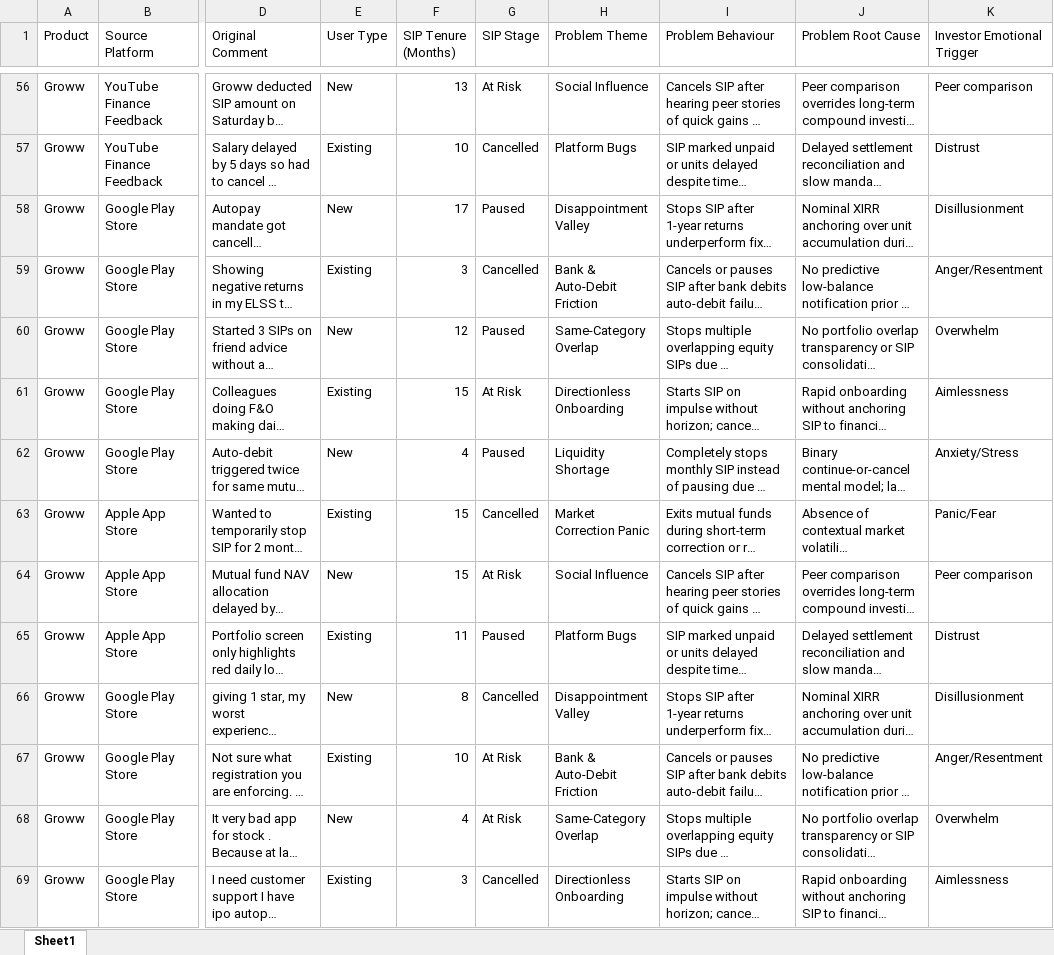
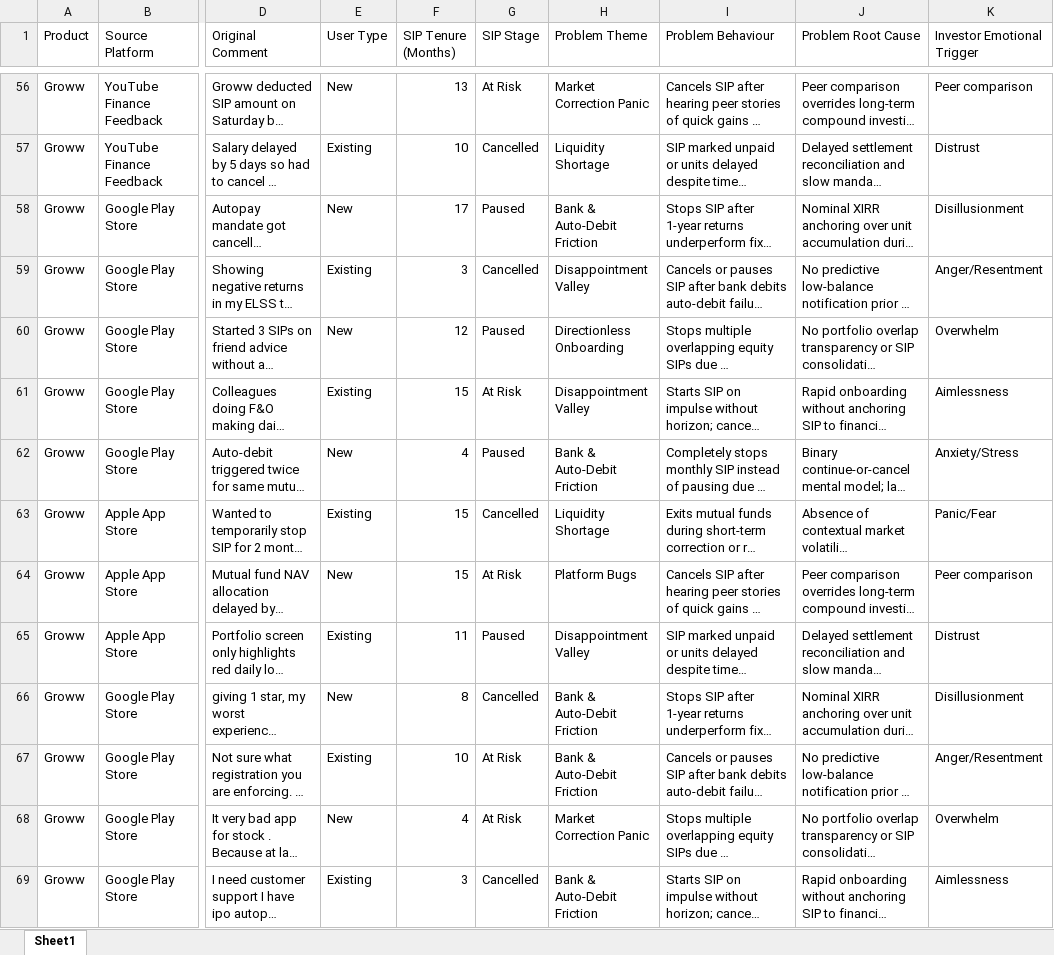
Before and after one commit to ritum205/sip-discovery-engine, an Excel workbook: wb.xlsx, sheet Sheet1, drawn as a sheet; only a part is shown, gaps mark what is left out; long unchanged cells end in …; values as stored, in another font and other column widths than the file's, no borders; the diff covers the shown part only; the diff names each change by its address in the sheet, - before the commit and + after, or states it on an @@ line.

```diff
--- a/wb.xlsx (sheet Sheet1)
+++ b/wb.xlsx (sheet Sheet1)
-H56 (Problem Theme): Social Influence
+H56 (Problem Theme): Market Correction Panic
-H57 (Problem Theme): Platform Bugs
+H57 (Problem Theme): Liquidity Shortage
-H58 (Problem Theme): Disappointment Valley
+H58 (Problem Theme): Bank & Auto-Debit Friction
-H59 (Problem Theme): Bank & Auto-Debit Friction
+H59 (Problem Theme): Disappointment Valley
-H60 (Problem Theme): Same-Category Overlap
+H60 (Problem Theme): Directionless Onboarding
-H61 (Problem Theme): Directionless Onboarding
+H61 (Problem Theme): Disappointment Valley
-H62 (Problem Theme): Liquidity Shortage
+H62 (Problem Theme): Bank & Auto-Debit Friction
-H63 (Problem Theme): Market Correction Panic
+H63 (Problem Theme): Liquidity Shortage
-H64 (Problem Theme): Social Influence
+H64 (Problem Theme): Platform Bugs
-H65 (Problem Theme): Platform Bugs
+H65 (Problem Theme): Disappointment Valley
-H66 (Problem Theme): Disappointment Valley
+H66 (Problem Theme): Bank & Auto-Debit Friction
-H68 (Problem Theme): Same-Category Overlap
+H68 (Problem Theme): Market Correction Panic
-H69 (Problem Theme): Directionless Onboarding
+H69 (Problem Theme): Bank & Auto-Debit Friction
```
Also changed, not shown: 203 edited cells elsewhere in this sheet.
